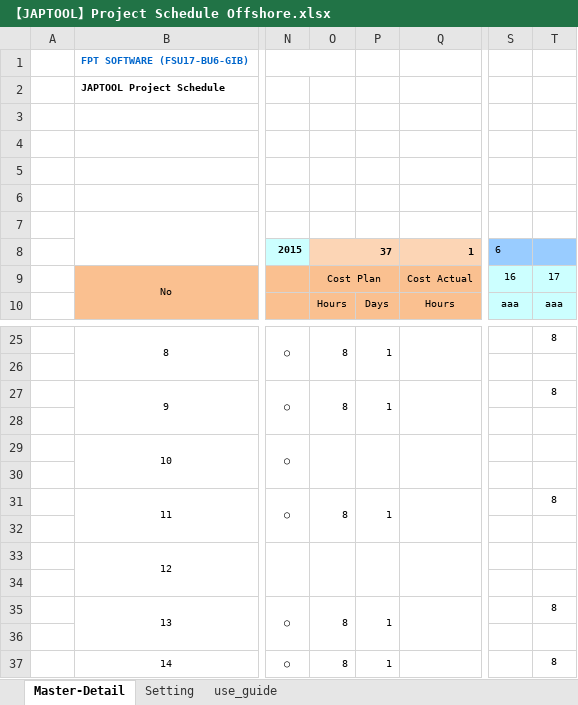
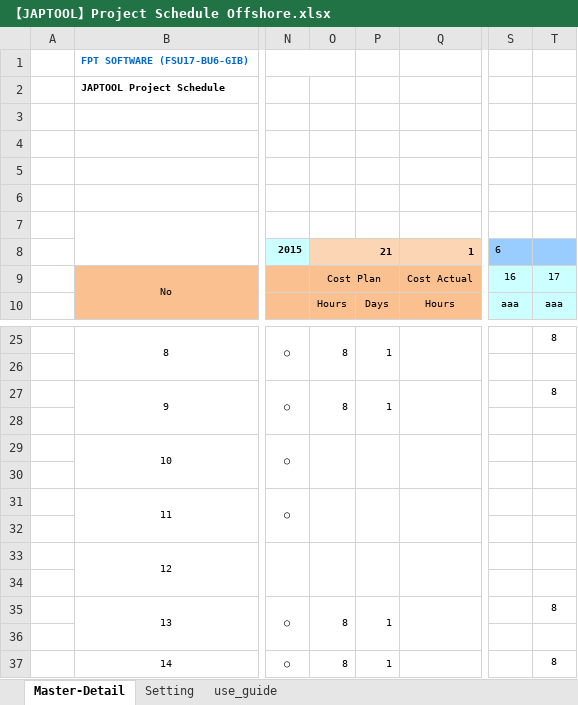
Before and after one commit to tugigroup/japtool, an Excel workbook: management/【JAPTOOL】Project Schedule Offshore.xlsx, sheet Master-Detail, drawn as a sheet; only a part is shown, gaps mark what is left out; values as stored, in another font and other column widths than the file's, no borders; conditional formats not drawn; the diff covers the shown part only; the diff names each change by its address in the sheet, - before the commit and + after, or states it on an @@ line.

```diff
--- a/management/【JAPTOOL】Project Schedule Offshore.xlsx (sheet Master-Detail)
+++ b/management/【JAPTOOL】Project Schedule Offshore.xlsx (sheet Master-Detail)
-O8: 37
+O8: 21
-O31: 8
+O31: (empty)
-P31: 1
+P31: (empty)
-T31: 8
+T31: (empty)
```
Also changed, not shown: 60 edited cells elsewhere in this sheet.
